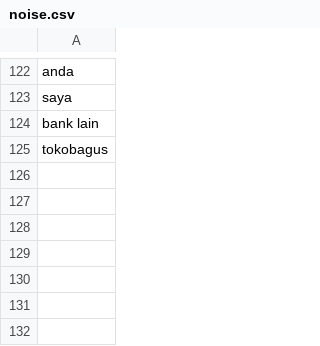
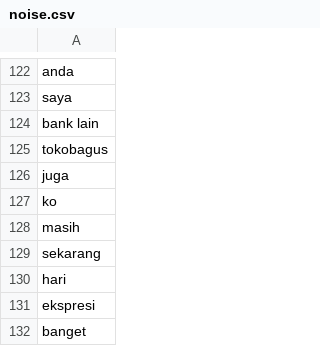
Before and after one commit to athallie/Skripsi, a CSV file: noise.csv, drawn as a sheet; only a part is shown, gaps mark what is left out.

Commit message:
update

```diff
--- a/noise.csv
+++ b/noise.csv
@@ -125 +125,8 @@ bank lain
 tokobagus
+juga
+ko
+masih
+sekarang
+hari
+ekspresi
+banget
```
